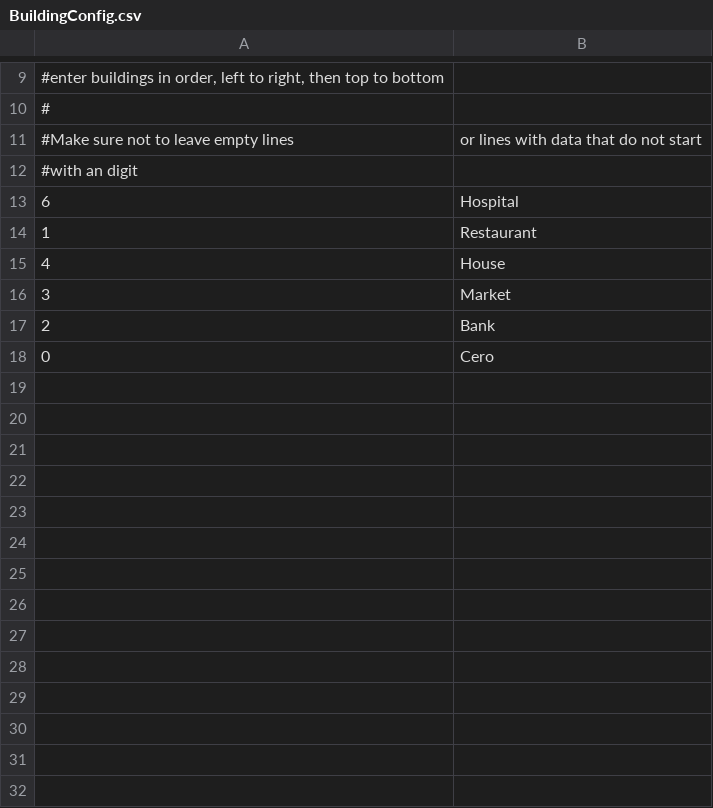
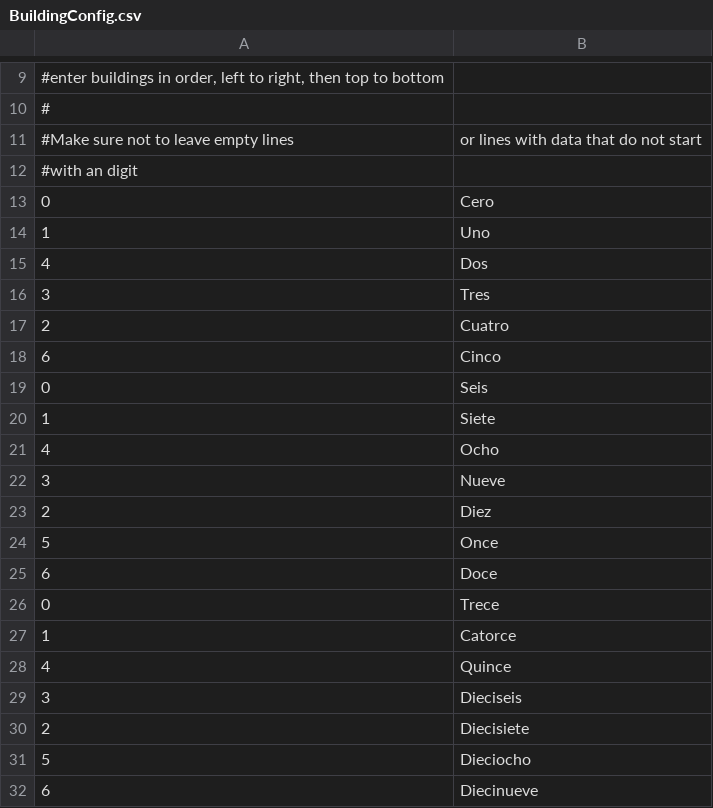
Before and after one commit to zachvp/simcity-bikinibottom, a CSV file: src/gui/BuildingConfig.csv, drawn as a sheet; only a part is shown, gaps mark what is left out; removed rows and columns are numbered as before the commit, all else as after; the diff covers the shown part only; the diff names each change by its address in the sheet, - before the commit and + after, or states it on an @@ line.

Commit message:
Switched BuildingConfig.csv

```diff
--- a/src/gui/BuildingConfig.csv
+++ b/src/gui/BuildingConfig.csv
-row 13: 6 | Hospital
-row 14: 1 | Restaurant
-row 15: 4 | House
-row 16: 3 | Market
-row 17: 2 | Bank
+row 14: 1 | Uno
+row 15: 4 | Dos
+row 16: 3 | Tres
+row 17: 2 | Cuatro
+row 18: 6 | Cinco
+row 19: 0 | Seis
+row 20: 1 | Siete
+row 21: 4 | Ocho
+row 22: 3 | Nueve
+row 23: 2 | Diez
+row 24: 5 | Once
+row 25: 6 | Doce
+row 26: 0 | Trece
+row 27: 1 | Catorce
+row 28: 4 | Quince
+row 29: 3 | Dieciseis
+row 30: 2 | Diecisiete
+row 31: 5 | Dieciocho
+row 32: 6 | Diecinueve
```
Also changed, not shown: 16 added rows elsewhere in this file.
